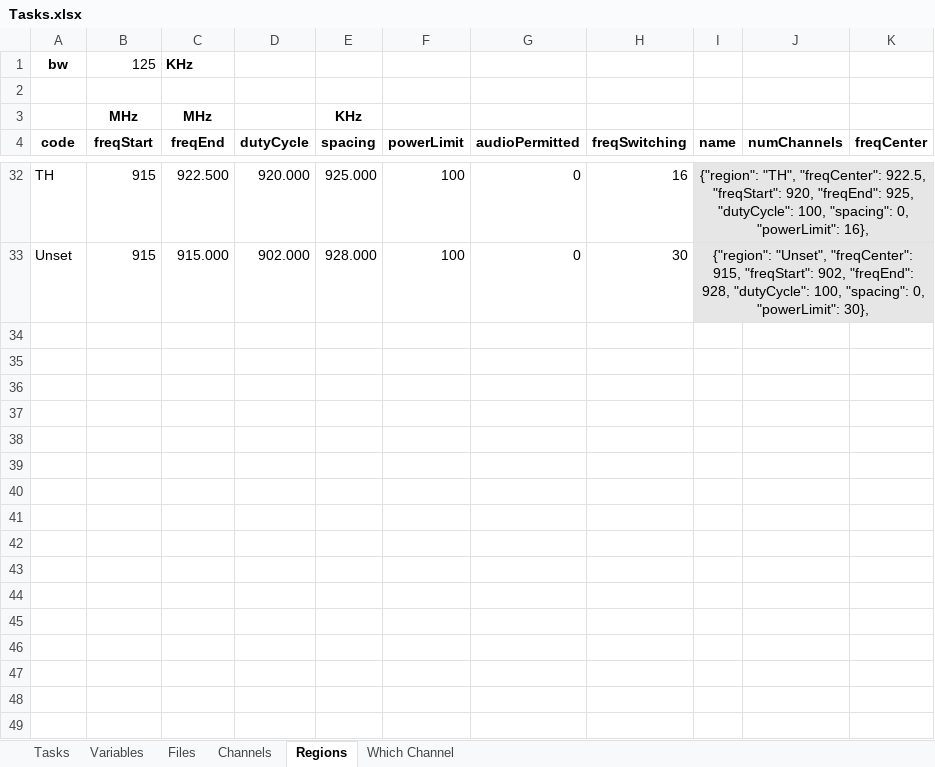
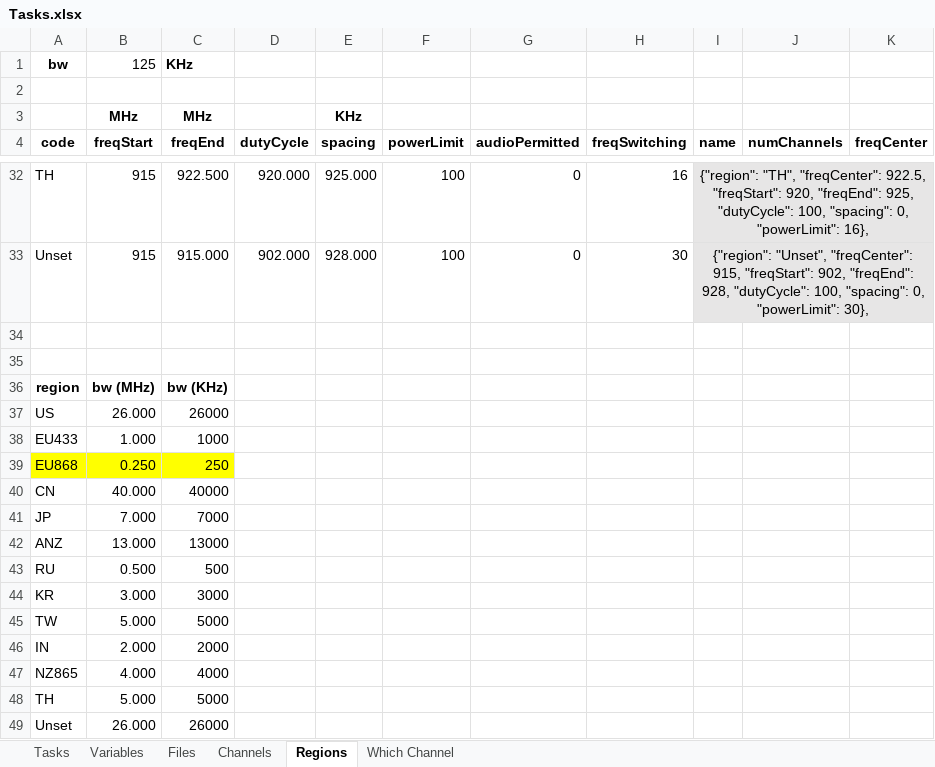
Before and after one commit to richteel/Armachat-circuitpython, an Excel workbook: Documentation/Tasks.xlsx, sheet Regions, drawn as a sheet; only a part is shown, gaps mark what is left out; values as stored, in another font and other column widths than the file's, no borders; the diff names each change by its address in the sheet, - before the commit and + after, or states it on an @@ line.

Commit message:
Modified the region edit to select next profile that has a valid bandwidth for the region

```diff
--- a/Documentation/Tasks.xlsx (sheet Regions)
+++ b/Documentation/Tasks.xlsx (sheet Regions)
+row 34: (empty)
+row 35: (empty)
+row 36: region | bw (MHz) | bw (KHz)
+row 37: US | 26.000 | 26000
+row 38: EU433 | 1.000 | 1000
+row 39: EU868 | 0.250 | 250
+row 40: CN | 40.000 | 40000
+row 41: JP | 7.000 | 7000
+row 42: ANZ | 13.000 | 13000
+row 43: RU | 0.500 | 500
+row 44: KR | 3.000 | 3000
+row 45: TW | 5.000 | 5000
+row 46: IN | 2.000 | 2000
+row 47: NZ865 | 4.000 | 4000
+row 48: TH | 5.000 | 5000
+row 49: Unset | 26.000 | 26000
```
Also changed, not shown: 3 other files.
